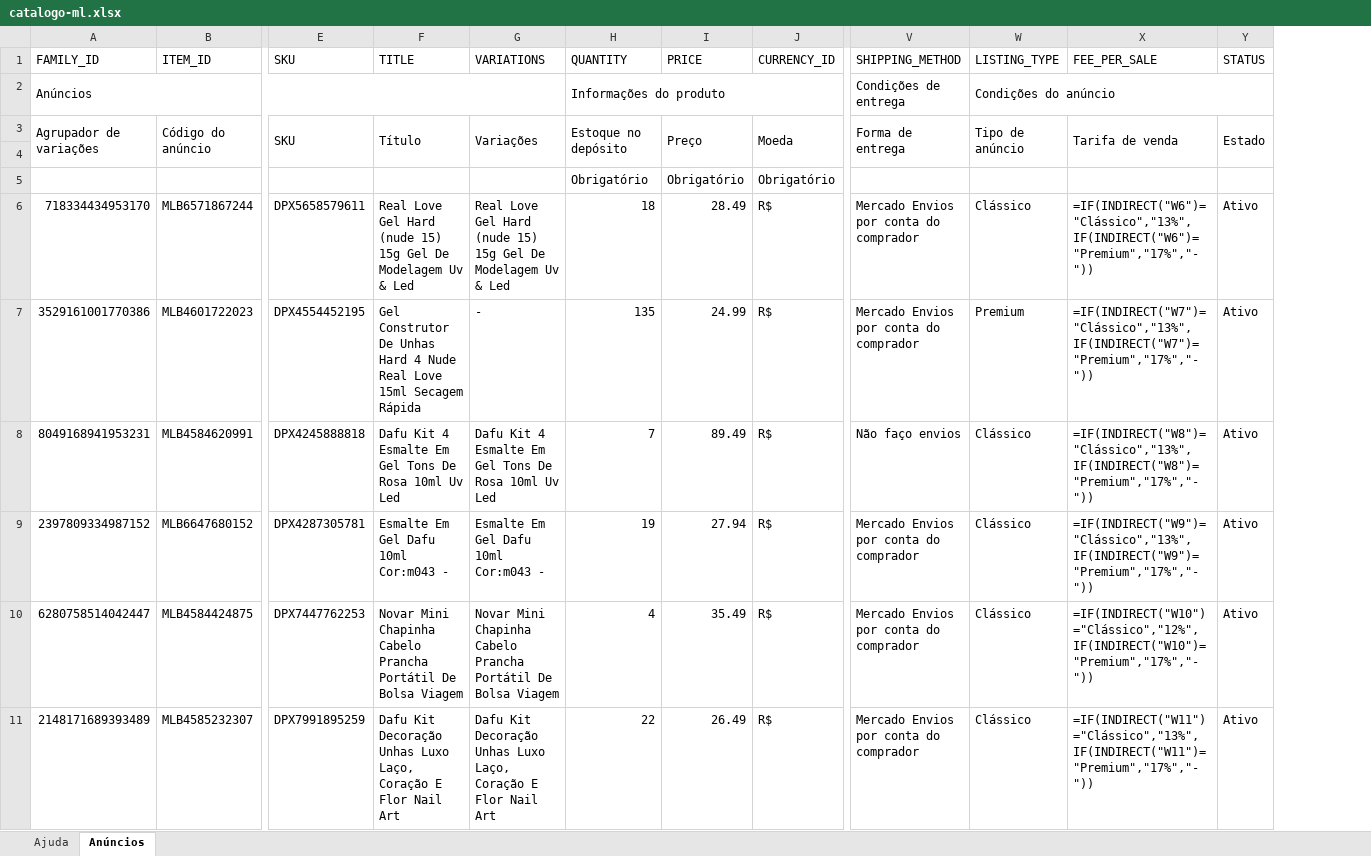
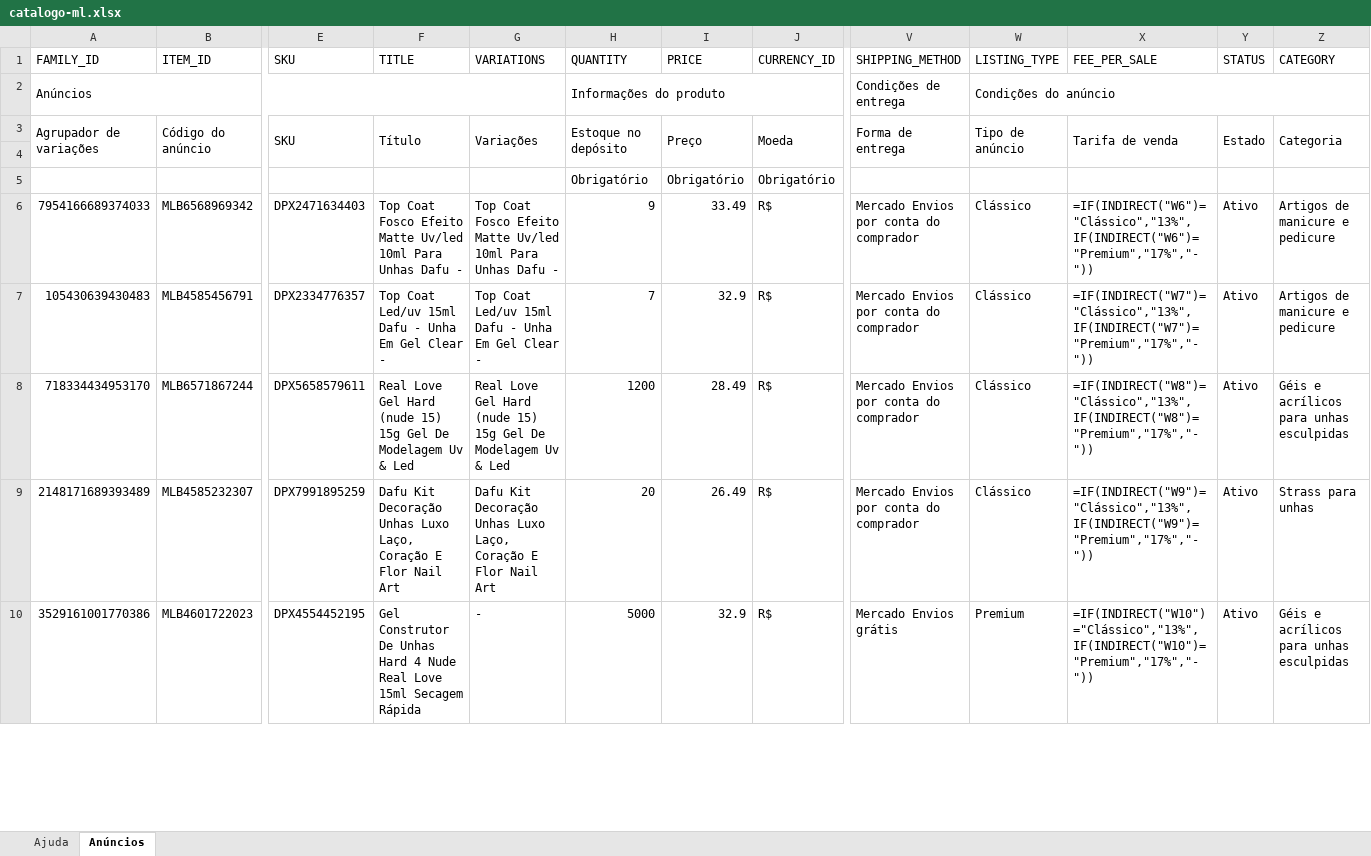
Before and after one commit to girl-poli/smartstore, an Excel workbook: data_external/catalogo-ml.xlsx, sheet Anúncios, drawn as a sheet; only a part is shown, gaps mark what is left out; values as stored, in another font and other column widths than the file's, no cell formats; formulas without a stored value are shown as written; conditional formats not drawn; removed rows and columns are numbered as before the commit, all else as after; rows hold the shown columns only; the diff covers the shown part only; the diff names each change by its address in the sheet, - before the commit and + after, or states it on an @@ line.

```diff
--- a/data_external/catalogo-ml.xlsx (sheet Anúncios)
+++ b/data_external/catalogo-ml.xlsx (sheet Anúncios)
+column Z (CATEGORY), row 3: Categoria; rows 8-9: Géis e acrílicos para unhas esculpidas | Strass para unhas
+row 6: 7954166689374033 | MLB6568969342 | DPX2471634403 | Top Coat Fosco Efeito Matte Uv/led 10ml Para Unhas Dafu - | Top Coat Fosco Efeito Matte Uv/led 10ml Para Unhas Dafu - | 9 | 33.49 | R$ | Mercado Envios por conta do comprador | Clássico | =IF(INDIRECT("W6")="Clássico","13%",IF(INDIRECT("W6")="Premium","17%","-")) | Ativo | Artigos de manicure e pedicure
+row 7: 105430639430483 | MLB4585456791 | DPX2334776357 | Top Coat Led/uv 15ml Dafu - Unha Em Gel Clear - | Top Coat Led/uv 15ml Dafu - Unha Em Gel Clear - | 7 | 32.9 | R$ | Mercado Envios por conta do comprador | Clássico | =IF(INDIRECT("W7")="Clássico","13%",IF(INDIRECT("W7")="Premium","17%","-")) | Ativo | Artigos de manicure e pedicure
-H8 (QUANTITY): 18
+H8 (QUANTITY): 1200
-X8 (FEE_PER_SALE): =IF(INDIRECT("W6")="Clássico","13%",IF(INDIRECT("W6")="Premium","17%","-"))
+X8 (FEE_PER_SALE): =IF(INDIRECT("W8")="Clássico","13%",IF(INDIRECT("W8")="Premium","17%","-"))
-row 7: 3529161001770386 | MLB4601722023 | DPX4554452195 | Gel Construtor De Unhas Hard 4 Nude Real Love 15ml Secagem Rápida | - | 135 | 24.99 | R$ | Mercado Envios por conta do comprador | Premium | =IF(INDIRECT("W7")="Clássico","13%",IF(INDIRECT("W7")="Premium","17%","-")) | Ativo
-row 8: 8049168941953231 | MLB4584620991 | DPX4245888818 | Dafu Kit 4 Esmalte Em Gel Tons De Rosa 10ml Uv Led | Dafu Kit 4 Esmalte Em Gel Tons De Rosa 10ml Uv Led | 7 | 89.49 | R$ | Não faço envios | Clássico | =IF(INDIRECT("W8")="Clássico","13%",IF(INDIRECT("W8")="Premium","17%","-")) | Ativo
-row 9: 2397809334987152 | MLB6647680152 | DPX4287305781 | Esmalte Em Gel Dafu 10ml Cor:m043 - | Esmalte Em Gel Dafu 10ml Cor:m043 - | 19 | 27.94 | R$ | Mercado Envios por conta do comprador | Clássico | =IF(INDIRECT("W9")="Clássico","13%",IF(INDIRECT("W9")="Premium","17%","-")) | Ativo
-row 10: 6280758514042447 | MLB4584424875 | DPX7447762253 | Novar Mini Chapinha Cabelo Prancha Portátil De Bolsa Viagem | Novar Mini Chapinha Cabelo Prancha Portátil De Bolsa Viagem | 4 | 35.49 | R$ | Mercado Envios por conta do comprador | Clássico | =IF(INDIRECT("W10")="Clássico","12%",IF(INDIRECT("W10")="Premium","17%","-")) | Ativo
-H9 (QUANTITY): 22
+H9 (QUANTITY): 20
-X9 (FEE_PER_SALE): =IF(INDIRECT("W11")="Clássico","13%",IF(INDIRECT("W11")="Premium","17%","-"))
+X9 (FEE_PER_SALE): =IF(INDIRECT("W9")="Clássico","13%",IF(INDIRECT("W9")="Premium","17%","-"))
+row 10: 3529161001770386 | MLB4601722023 | DPX4554452195 | Gel Construtor De Unhas Hard 4 Nude Real Love 15ml Secagem Rápida | - | 5000 | 32.9 | R$ | Mercado Envios grátis | Premium | =IF(INDIRECT("W10")="Clássico","13%",IF(INDIRECT("W10")="Premium","17%","-")) | Ativo | Géis e acrílicos para unhas esculpidas
```
Also changed, not shown: 26 added rows, 17 removed rows and 1092 edited cells elsewhere in this sheet, sheet Ajuda, cell formats, data_external/catalogo-shopee.xlsx, data_external/catalogo-tiktok.xlsx, 20 other files.
